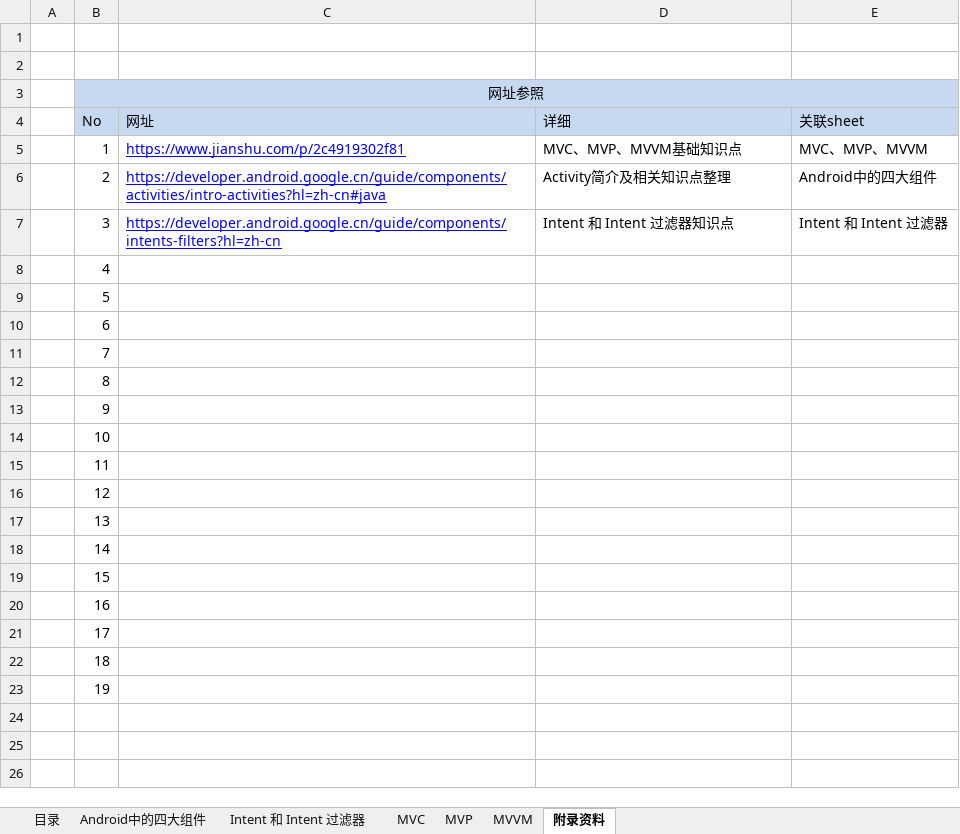
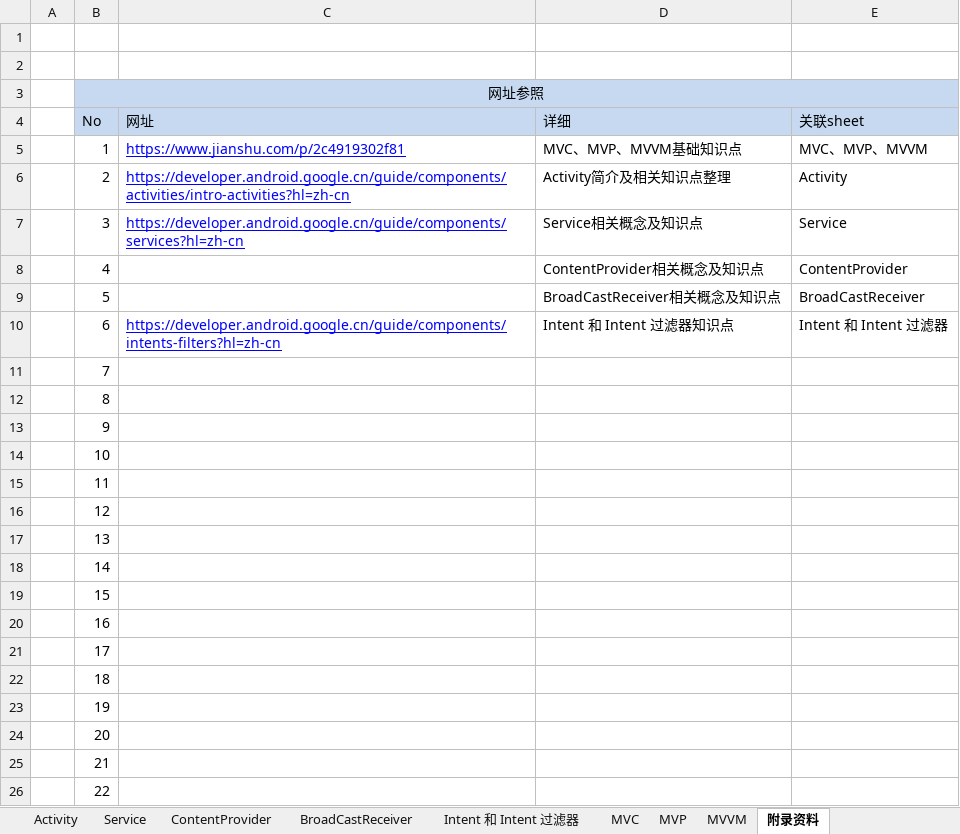
Before and after one commit to EricWHL/Study, an Excel workbook: Android/Basic/App.xlsx, sheet 附录资料, drawn as a sheet; values as stored, in another font and other column widths than the file's, no borders; the diff names each change by its address in the sheet, - before the commit and + after, or states it on an @@ line.

Commit message:
add intent detail

```diff
--- a/Android/Basic/App.xlsx (sheet 附录资料)
+++ b/Android/Basic/App.xlsx (sheet 附录资料)
+sheet tab: Activity
+sheet tab: Service
+sheet tab: ContentProvider
+sheet tab: BroadCastReceiver
-C6 (网址): https://developer.android.google.cn/guide/components/activities/intro-activities?hl=zh-cn#java
+C6 (网址): https://developer.android.google.cn/guide/components/activities/intro-activities?hl=zh-cn
-E6 (关联sheet): Android中的四大组件
+E6 (关联sheet): Activity
-C7 (网址): https://developer.android.google.cn/guide/components/intents-filters?hl=zh-cn
+C7 (网址): https://developer.android.google.cn/guide/components/services?hl=zh-cn
-D7 (详细): Intent 和 Intent 过滤器知识点
+D7 (详细): Service相关概念及知识点
-E7 (关联sheet): Intent 和 Intent 过滤器
+E7 (关联sheet): Service
-D8 (详细): (empty)
+D8 (详细): ContentProvider相关概念及知识点
-E8 (关联sheet): (empty)
+E8 (关联sheet): ContentProvider
-D9 (详细): (empty)
+D9 (详细): BroadCastReceiver相关概念及知识点
-E9 (关联sheet): (empty)
+E9 (关联sheet): BroadCastReceiver
-C10 (网址): (empty)
+C10 (网址): https://developer.android.google.cn/guide/components/intents-filters?hl=zh-cn
-D10 (详细): (empty)
+D10 (详细): Intent 和 Intent 过滤器知识点
-E10 (关联sheet): (empty)
+E10 (关联sheet): Intent 和 Intent 过滤器
+row 24:  | 20
+row 25:  | 21
+row 26:  | 22
```
Also changed, not shown: sheet Intent 和 Intent 过滤器, sheet Android 四大组件, sheet 目录概览, other sheet tabs, charts or pictures, 2 other files.
